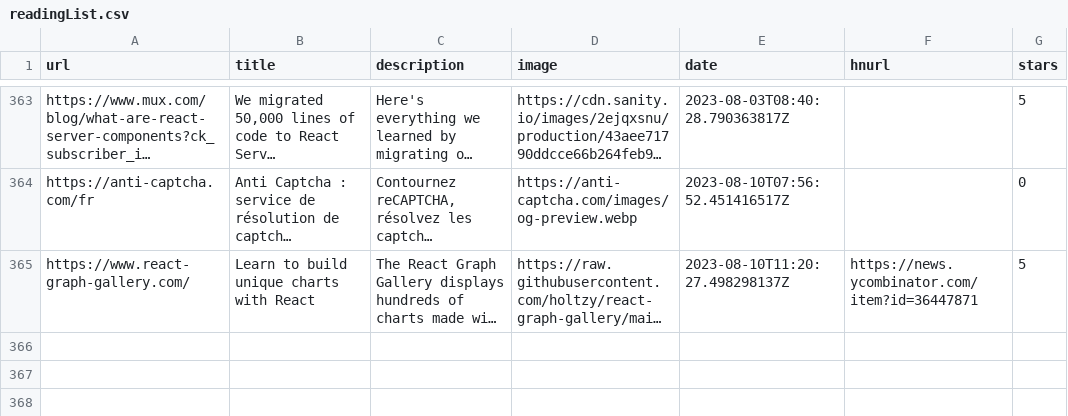
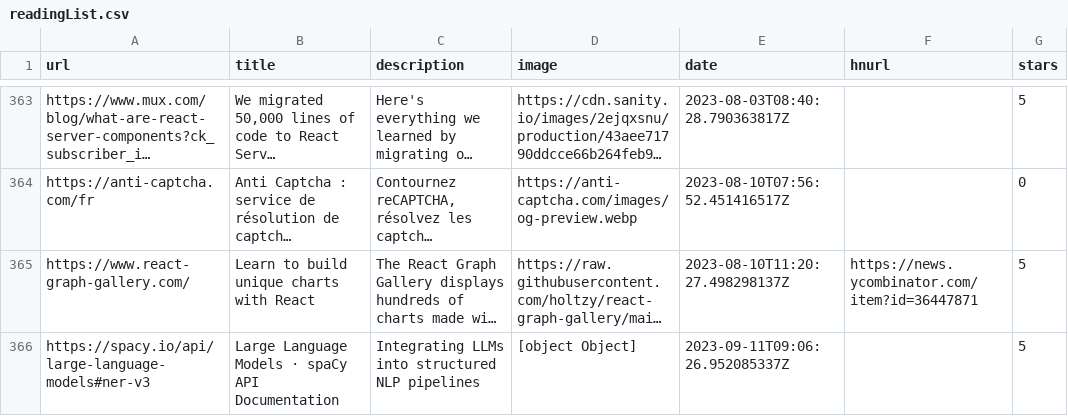
Before and after one commit to ycouble/readingList, a CSV file: readingList.csv, drawn as a sheet; only a part is shown, gaps mark what is left out; long unchanged cells end in …; the diff names each change by its address in the sheet, - before the commit and + after, or states it on an @@ line.

Commit message:
Automated reading list update on Mon Sep 11 09:06:26 UTC 2023

```diff
--- a/readingList.csv
+++ b/readingList.csv
+row 366: https://spacy.io/api/large-language-models#ner-v3 | Large Language Models · spaCy API Documentation | Integrating LLMs into structured NLP pipelines | [object Object] | 2023-09-11T09:06:26.952085337Z |  | 5
```
